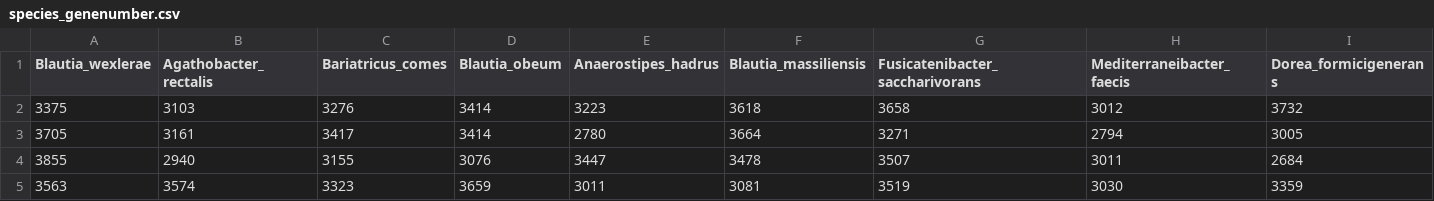
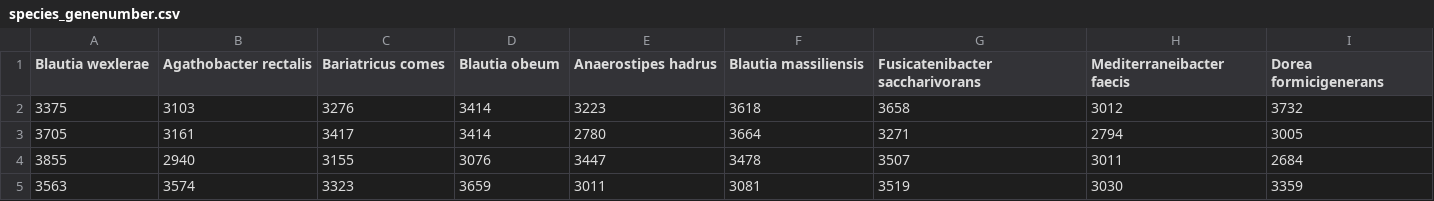
Before and after one commit to Linxiaoqianv/Lachnospiraceae_iMeta, a CSV file: Figure 3/Data/species_genenumber.csv, drawn as a sheet; only a part is shown; the diff covers the shown part only; the diff names each change by its address in the sheet, - before the commit and + after, or states it on an @@ line.

```diff
--- a/Figure 3/Data/species_genenumber.csv
+++ b/Figure 3/Data/species_genenumber.csv
-A1: Blautia_wexlerae
+A1: Blautia wexlerae
-B1: Agathobacter_rectalis
+B1: Agathobacter rectalis
-C1: Bariatricus_comes
+C1: Bariatricus comes
-D1: Blautia_obeum
+D1: Blautia obeum
-E1: Anaerostipes_hadrus
+E1: Anaerostipes hadrus
-F1: Blautia_massiliensis
+F1: Blautia massiliensis
-G1: Fusicatenibacter_saccharivorans
+G1: Fusicatenibacter saccharivorans
-H1: Mediterraneibacter_faecis
+H1: Mediterraneibacter faecis
-I1: Dorea_formicigenerans
+I1: Dorea formicigenerans
```
Also changed, not shown: 32 edited cells elsewhere in this file, Figure 1/Data/genus_16s.csv, Figure 1/Data/world_region.csv, 21 other files.
